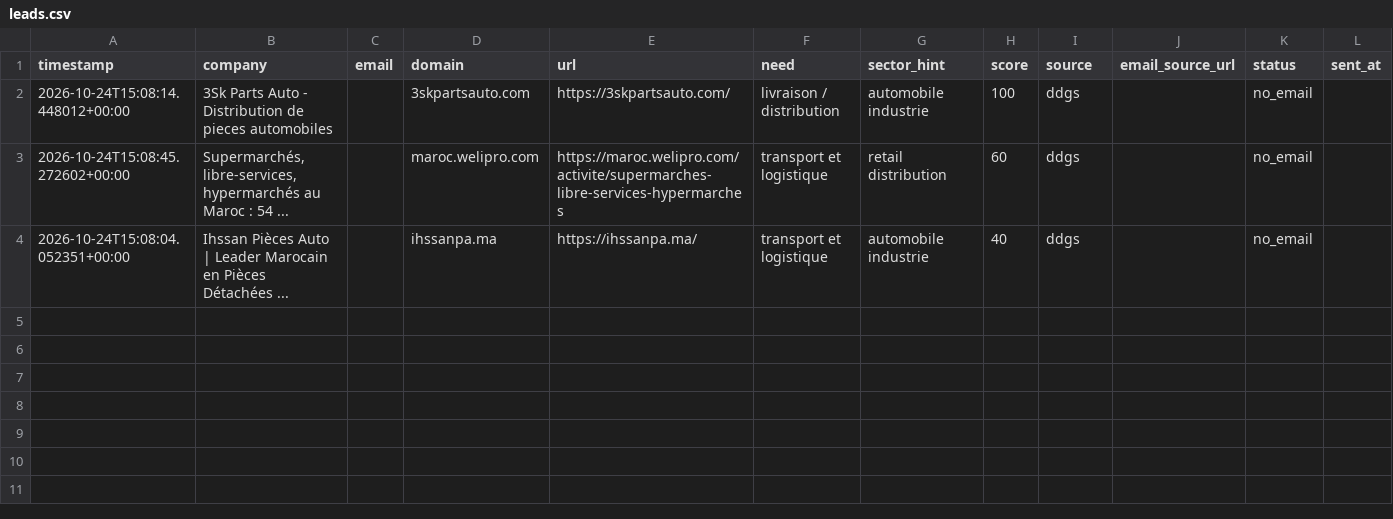
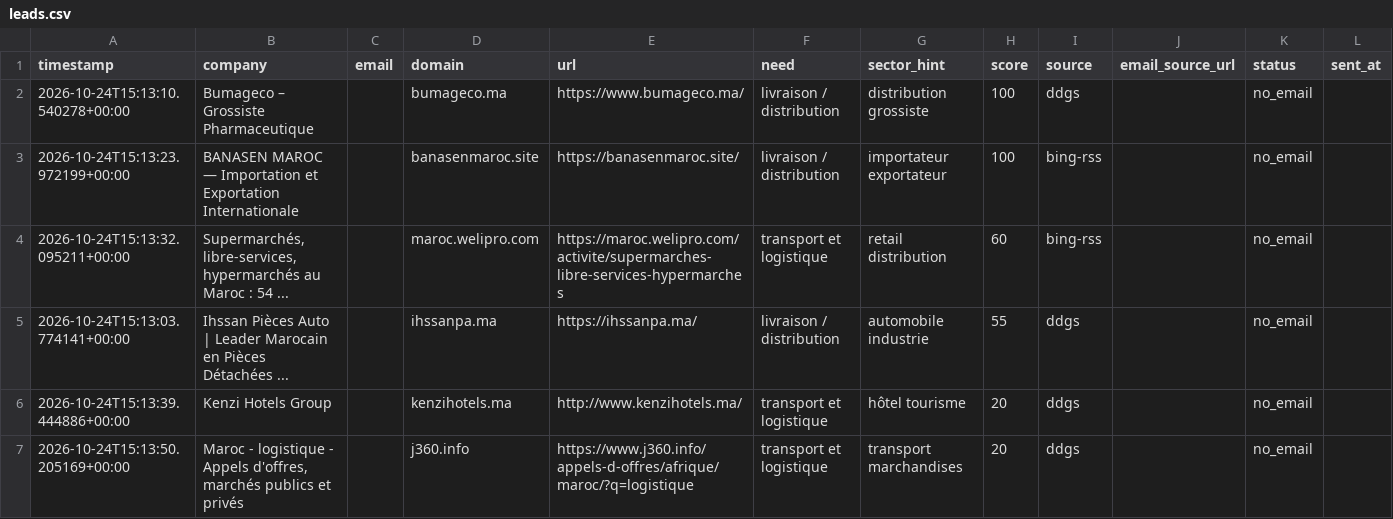
Before and after one commit to OMAR3689/OMAR3689, a CSV file: transport-lead-agent/data/leads.csv, drawn as a sheet; only a part is shown; addresses are those after the commit; rows hold the shown columns only; the diff names each change by its address in the sheet, - before the commit and + after, or states it on an @@ line.

```diff
--- a/transport-lead-agent/data/leads.csv
+++ b/transport-lead-agent/data/leads.csv
-A2 (timestamp): 2026-10-24T15:08:14.448012+00:00
+A2 (timestamp): 2026-10-24T15:13:10.540278+00:00
-B2 (company): 3Sk Parts Auto - Distribution de pieces automobiles
+B2 (company): Bumageco – Grossiste Pharmaceutique
-D2 (domain): 3skpartsauto.com
+D2 (domain): bumageco.ma
-E2 (url): https://3skpartsauto.com/
+E2 (url): https://www.bumageco.ma/
-G2 (sector_hint): automobile industrie
+G2 (sector_hint): distribution grossiste
+row 3: 2026-10-24T15:13:23.972199+00:00 | BANASEN MAROC — Importation et Exportation Internationale |  | banasenmaroc.site | https://banasenmaroc.site/ | livraison / distribution | importateur exportateur | 100 | bing-rss |  | no_email
-A4 (timestamp): 2026-10-24T15:08:45.272602+00:00
+A4 (timestamp): 2026-10-24T15:13:32.095211+00:00
-I4 (source): ddgs
+I4 (source): bing-rss
-A5 (timestamp): 2026-10-24T15:08:04.052351+00:00
+A5 (timestamp): 2026-10-24T15:13:03.774141+00:00
-F5 (need): transport et logistique
+F5 (need): livraison / distribution
-H5 (score): 40
+H5 (score): 55
+row 6: 2026-10-24T15:13:39.444886+00:00 | Kenzi Hotels Group |  | kenzihotels.ma | http://www.kenzihotels.ma/ | transport et logistique | hôtel tourisme | 20 | ddgs |  | no_email
+row 7: 2026-10-24T15:13:50.205169+00:00 | Maroc - logistique - Appels d'offres, marchés publics et privés |  | j360.info | https://www.j360.info/appels-d-offres/afrique/maroc/?q=logistique | transport et logistique | transport marchandises | 20 | ddgs |  | no_email
```
Also changed, not shown: 1 other file.
